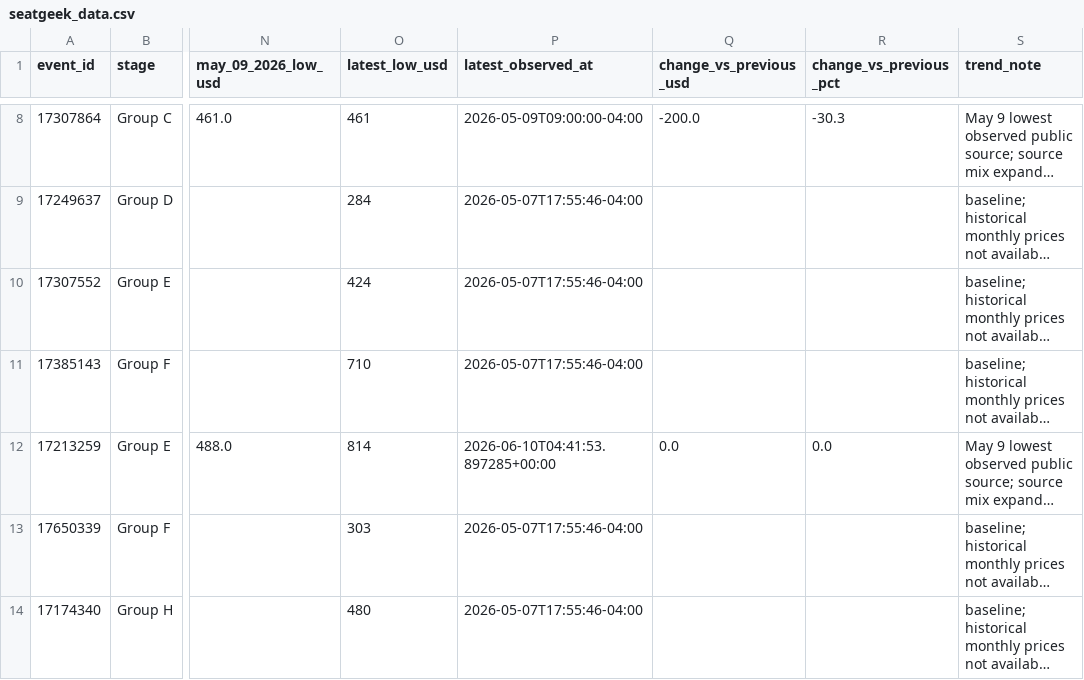
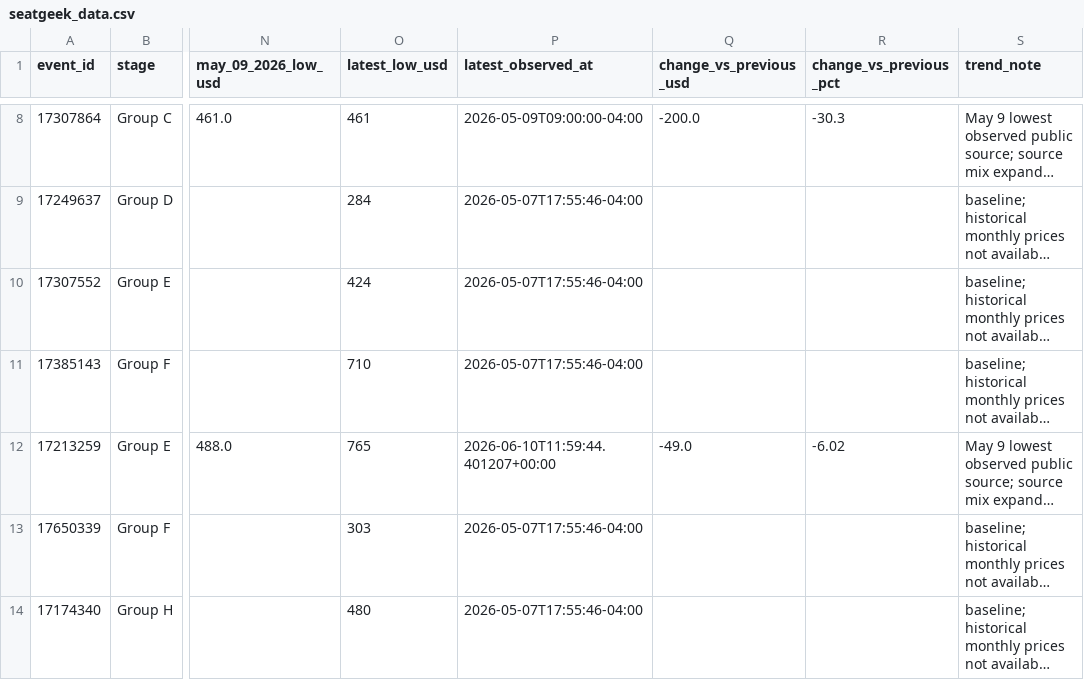
Before and after one commit to timkok/world-cup-monitor, a CSV file: seatgeek_data.csv, drawn as a sheet; only a part is shown, gaps mark what is left out; long unchanged cells end in …; the diff names each change by its address in the sheet, - before the commit and + after, or states it on an @@ line.

```diff
--- a/seatgeek_data.csv
+++ b/seatgeek_data.csv
-O12 (latest_low_usd): 814
+O12 (latest_low_usd): 765
-P12 (latest_observed_at): 2026-06-10T04:41:53.897285+00:00
+P12 (latest_observed_at): 2026-06-10T11:59:44.401207+00:00
-Q12 (change_vs_previous_usd): 0.0
+Q12 (change_vs_previous_usd): -49.0
-R12 (change_vs_previous_pct): 0.0
+R12 (change_vs_previous_pct): -6.02
```
Also changed, not shown: price_history.csv, 1 other file.
